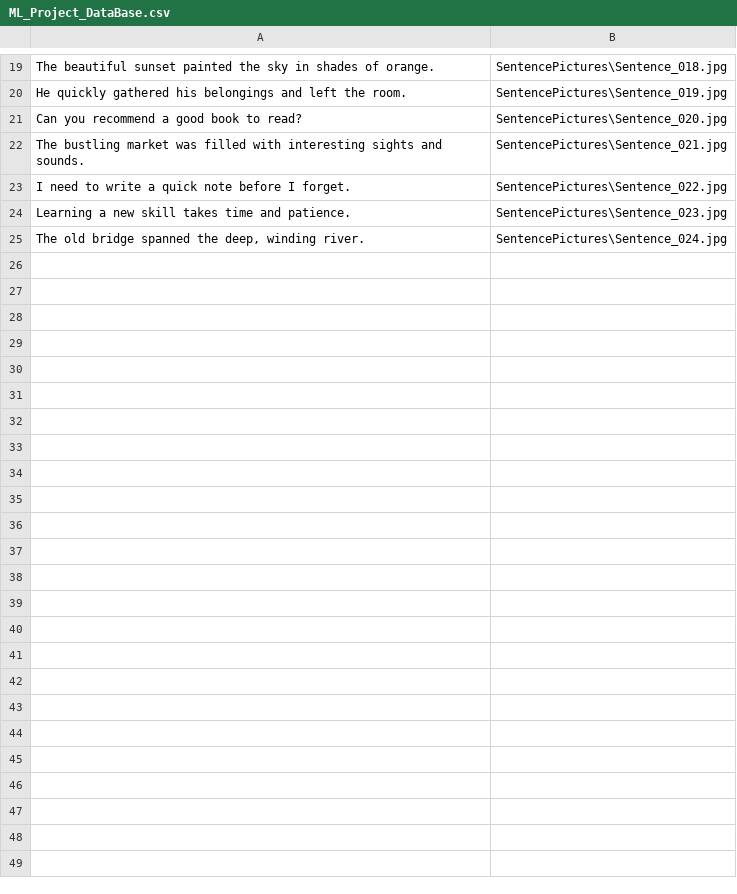
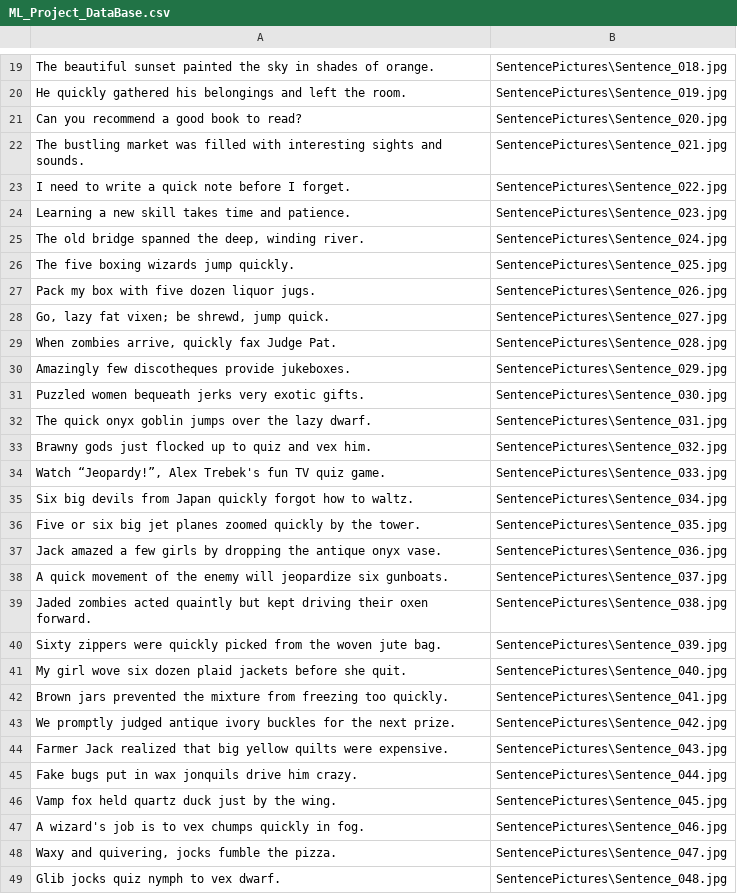
Before and after one commit to Biton6The9Gever/handwriting-recognizer, a CSV file: Dataset/ML_Project_DataBase.csv, drawn as a sheet; only a part is shown, gaps mark what is left out; the diff names each change by its address in the sheet, - before the commit and + after, or states it on an @@ line.

Commit message:
Added new sentences

```diff
--- a/Dataset/ML_Project_DataBase.csv
+++ b/Dataset/ML_Project_DataBase.csv
+row 26: The five boxing wizards jump quickly. | SentencePictures\Sentence_025.jpg
+row 27: Pack my box with five dozen liquor jugs. | SentencePictures\Sentence_026.jpg
+row 28: Go, lazy fat vixen; be shrewd, jump quick. | SentencePictures\Sentence_027.jpg
+row 29: When zombies arrive, quickly fax Judge Pat. | SentencePictures\Sentence_028.jpg
+row 30: Amazingly few discotheques provide jukeboxes. | SentencePictures\Sentence_029.jpg
+row 31: Puzzled women bequeath jerks very exotic gifts. | SentencePictures\Sentence_030.jpg
+row 32: The quick onyx goblin jumps over the lazy dwarf. | SentencePictures\Sentence_031.jpg
+row 33: Brawny gods just flocked up to quiz and vex him. | SentencePictures\Sentence_032.jpg
+row 34: Watch “Jeopardy!”, Alex Trebek's fun TV quiz game. | SentencePictures\Sentence_033.jpg
+row 35: Six big devils from Japan quickly forgot how to waltz. | SentencePictures\Sentence_034.jpg
+row 36: Five or six big jet planes zoomed quickly by the tower. | SentencePictures\Sentence_035.jpg
+row 37: Jack amazed a few girls by dropping the antique onyx vase. | SentencePictures\Sentence_036.jpg
+row 38: A quick movement of the enemy will jeopardize six gunboats. | SentencePictures\Sentence_037.jpg
+row 39: Jaded zombies acted quaintly but kept driving their oxen forward. | SentencePictures\Sentence_038.jpg
+row 40: Sixty zippers were quickly picked from the woven jute bag. | SentencePictures\Sentence_039.jpg
+row 41: My girl wove six dozen plaid jackets before she quit. | SentencePictures\Sentence_040.jpg
+row 42: Brown jars prevented the mixture from freezing too quickly. | SentencePictures\Sentence_041.jpg
+row 43: We promptly judged antique ivory buckles for the next prize. | SentencePictures\Sentence_042.jpg
+row 44: Farmer Jack realized that big yellow quilts were expensive. | SentencePictures\Sentence_043.jpg
+row 45: Fake bugs put in wax jonquils drive him crazy. | SentencePictures\Sentence_044.jpg
+row 46: Vamp fox held quartz duck just by the wing. | SentencePictures\Sentence_045.jpg
+row 47: A wizard's job is to vex chumps quickly in fog. | SentencePictures\Sentence_046.jpg
+row 48: Waxy and quivering, jocks fumble the pizza. | SentencePictures\Sentence_047.jpg
+row 49: Glib jocks quiz nymph to vex dwarf. | SentencePictures\Sentence_048.jpg
```
